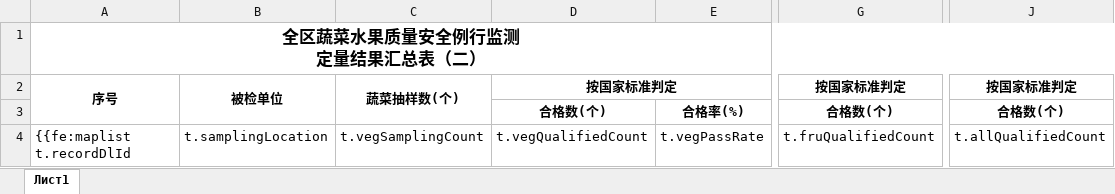
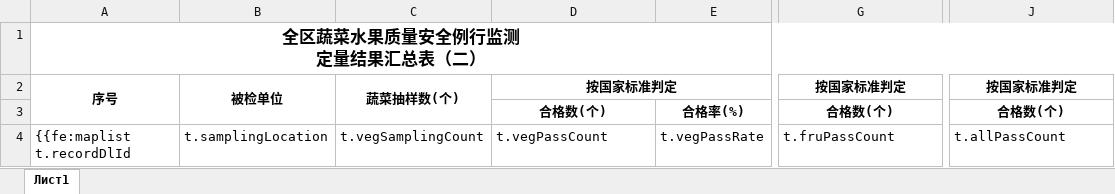
Before and after one commit to 969149731/agri_quality_detect, an Excel workbook: ruoyi-admin/src/main/java/com/ruoyi/excelOutTemplate/outDlDetectRecorsExcelTemplate.xlsx, sheet Лист1, drawn as a sheet; only a part is shown, gaps mark what is left out; values as stored, in another font and other column widths than the file's, no borders; the diff names each change by its address in the sheet, - before the commit and + after, or states it on an @@ line.

```diff
--- a/ruoyi-admin/src/main/java/com/ruoyi/excelOutTemplate/outDlDetectRecorsExcelTemplate.xlsx (sheet Лист1)
+++ b/ruoyi-admin/src/main/java/com/ruoyi/excelOutTemplate/outDlDetectRecorsExcelTemplate.xlsx (sheet Лист1)
-D4: t.vegQualifiedCount
+D4: t.vegPassCount
-G4: t.fruQualifiedCount
+G4: t.fruPassCount
-J4: t.allQualifiedCount
+J4: t.allPassCount
```
Also changed, not shown: ruoyi-admin/src/main/resources/excelOutTemplate/agriCitySampleTestDetailsTemplate.xlsx, ruoyi-admin/src/main/resources/excelOutTemplate/importTemplate.xlsx, 16 other files.
